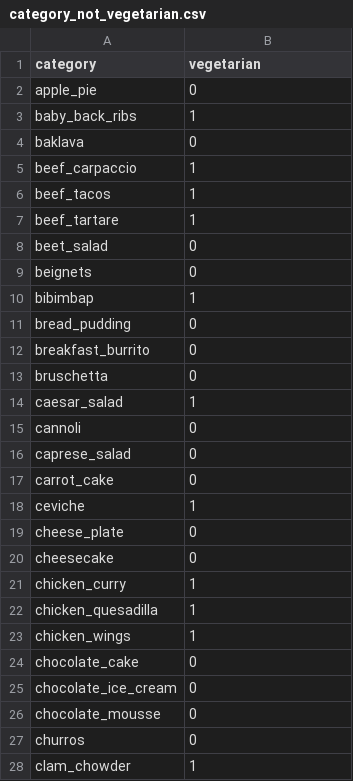
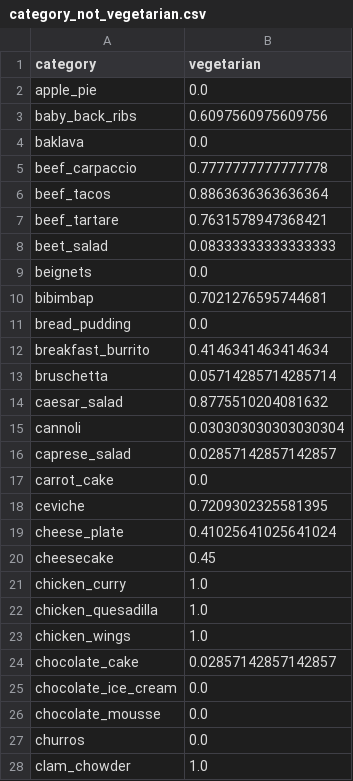
Before and after one commit to MelvinHolt/DeepLearning2, a CSV file: data/category_not_vegetarian.csv, drawn as a sheet; only a part is shown; the diff covers the shown part only.

```diff
--- a/data/category_not_vegetarian.csv
+++ b/data/category_not_vegetarian.csv
@@ -1,28 +1,28 @@
 category,vegetarian
-apple_pie,0
-baby_back_ribs,1
-baklava,0
-beef_carpaccio,1
-beef_tacos,1
-beef_tartare,1
-beet_salad,0
-beignets,0
-bibimbap,1
-bread_pudding,0
-breakfast_burrito,0
-bruschetta,0
-caesar_salad,1
-cannoli,0
-caprese_salad,0
-carrot_cake,0
-ceviche,1
-cheese_plate,0
-cheesecake,0
-chicken_curry,1
-chicken_quesadilla,1
-chicken_wings,1
-chocolate_cake,0
-chocolate_ice_cream,0
-chocolate_mousse,0
-churros,0
-clam_chowder,1
+apple_pie,0.0
+baby_back_ribs,0.6097560975609756
+baklava,0.0
+beef_carpaccio,0.7777777777777778
+beef_tacos,0.8863636363636364
+beef_tartare,0.7631578947368421
+beet_salad,0.08333333333333333
+beignets,0.0
+bibimbap,0.7021276595744681
+bread_pudding,0.0
+breakfast_burrito,0.4146341463414634
+bruschetta,0.05714285714285714
+caesar_salad,0.8775510204081632
+cannoli,0.030303030303030304
+caprese_salad,0.02857142857142857
+carrot_cake,0.0
+ceviche,0.7209302325581395
+cheese_plate,0.41025641025641024
+cheesecake,0.45
+chicken_curry,1.0
+chicken_quesadilla,1.0
+chicken_wings,1.0
+chocolate_cake,0.02857142857142857
+chocolate_ice_cream,0.0
+chocolate_mousse,0.0
+churros,0.0
+clam_chowder,1.0
```
Also changed, not shown: 74 edited cells elsewhere in this file, 3 other files.
